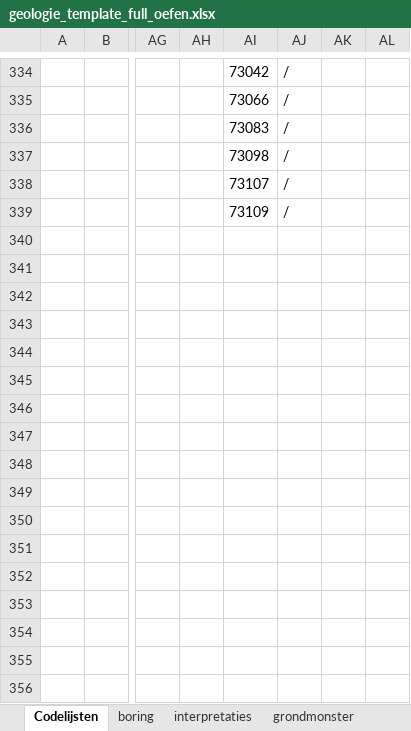
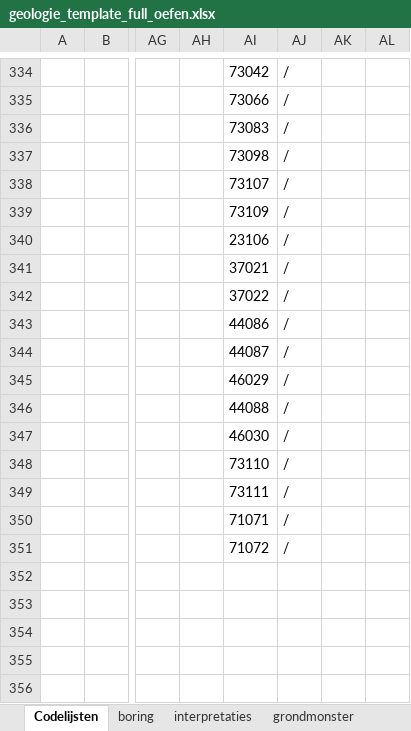
Before and after one commit to DOV-Vlaanderen/xls2xml, an Excel workbook: data/geologie_template_full_oefen.xlsx, sheet Codelijsten, drawn as a sheet; only a part is shown, gaps mark what is left out; values as stored, in another font and other column widths than the file's, no borders; table styles not drawn; 1 other sheet too large or unreadable and not compared; the diff names each change by its address in the sheet, - before the commit and + after, or states it on an @@ line.

```diff
--- a/data/geologie_template_full_oefen.xlsx (sheet Codelijsten)
+++ b/data/geologie_template_full_oefen.xlsx (sheet Codelijsten)
-AI340: (empty)
+AI340: 23106
-AJ340:AJ351: (empty)
+AJ340:AJ351: /
-AI341: (empty)
+AI341: 37021
-AI342: (empty)
+AI342: 37022
-AI343: (empty)
+AI343: 44086
-AI344: (empty)
+AI344: 44087
-AI345: (empty)
+AI345: 46029
-AI346: (empty)
+AI346: 44088
-AI347: (empty)
+AI347: 46030
-AI348: (empty)
+AI348: 73110
-AI349: (empty)
+AI349: 73111
-AI350: (empty)
+AI350: 71071
-AI351: (empty)
+AI351: 71072
```
Also changed, not shown: sheet grondmonster, sheet boring, hidden cells, data/bodem_template_full_oefen.xlsx, data/geologie_template_full.xlsx, 16 other files.
